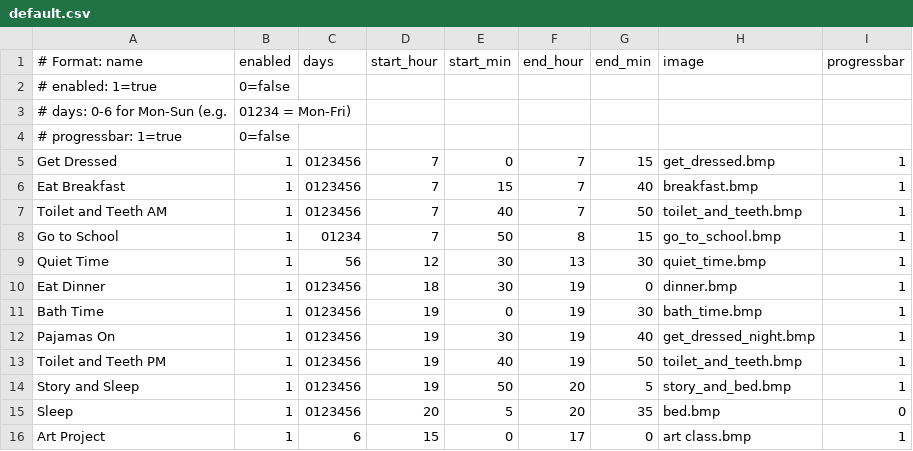
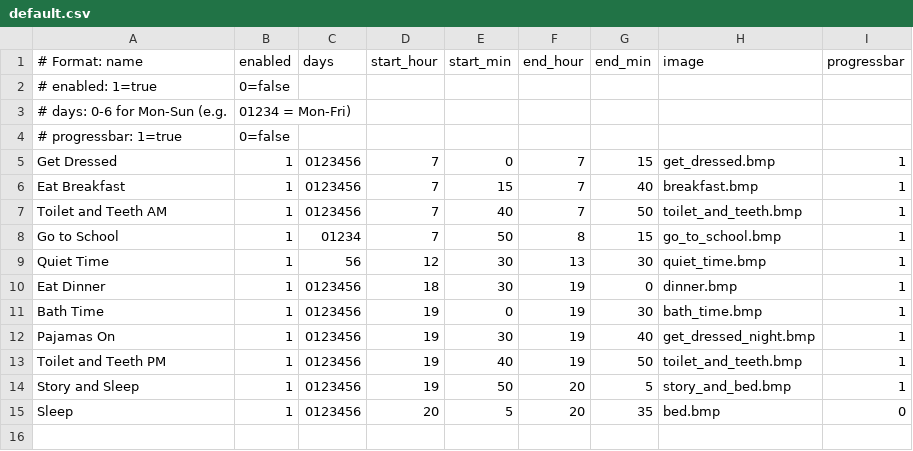
Before and after one commit to strategeekal/pantallita-events, a CSV file: schedules/default.csv, drawn as a sheet; the diff names each change by its address in the sheet, - before the commit and + after, or states it on an @@ line.

Commit message:
Update schedule: default.csv

```diff
--- a/schedules/default.csv
+++ b/schedules/default.csv
-row 16: Art Project | 1 | 6 | 15 | 0 | 17 | 0 | art class.bmp | 1
```
